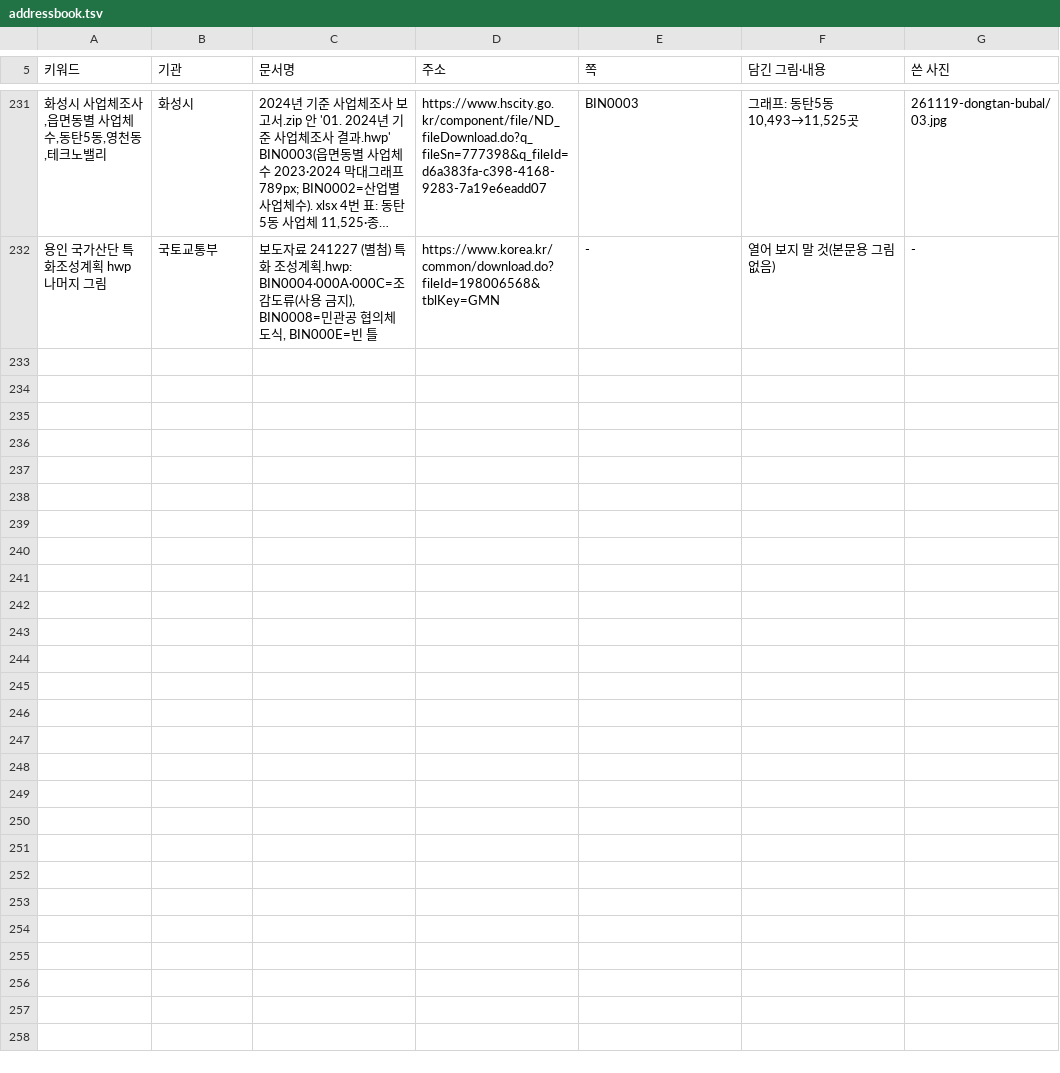
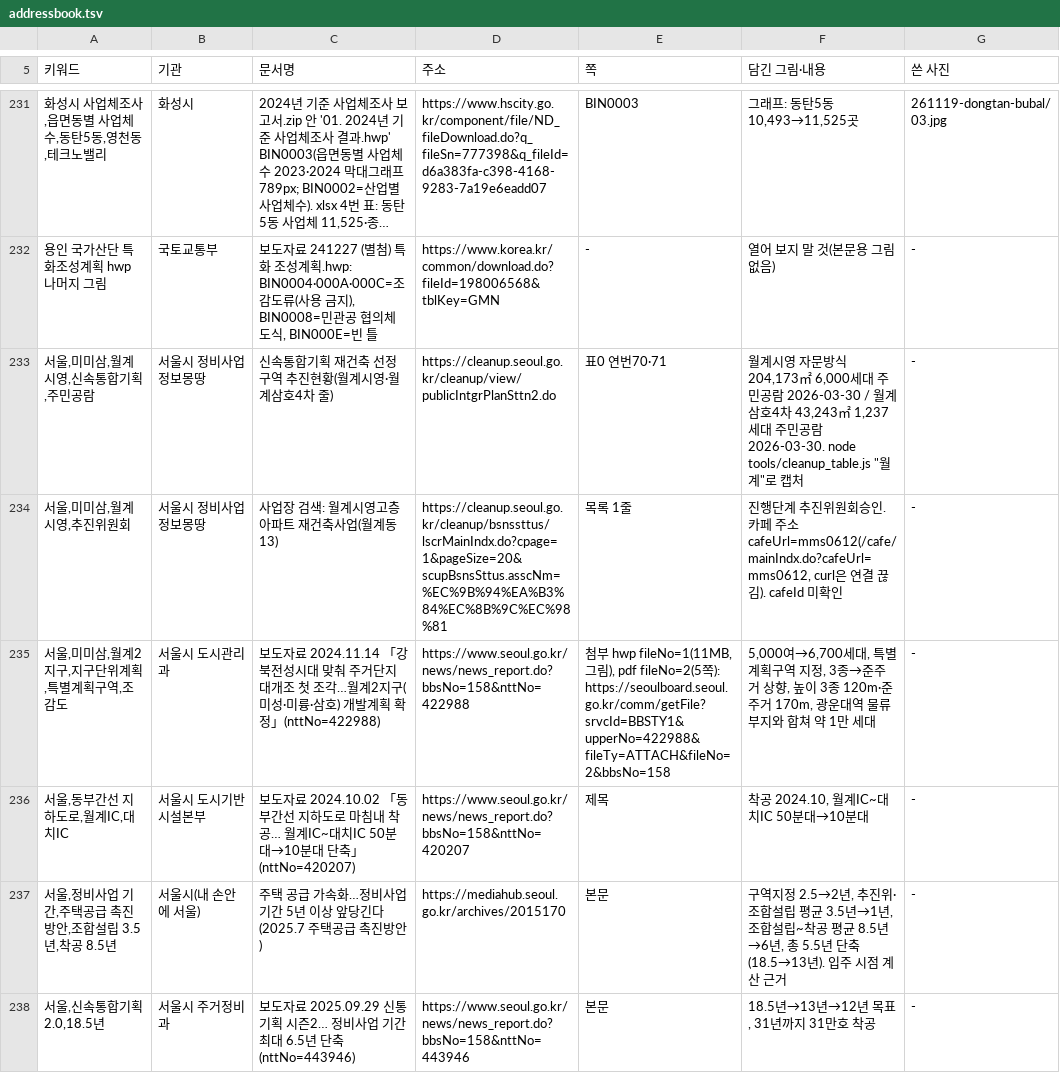
Before and after one commit to min123172317-max/blog-images, a TSV file: addressbook.tsv, drawn as a sheet; only a part is shown, gaps mark what is left out; long unchanged cells end in …; the diff covers the shown part only; the diff names each change by its address in the sheet, - before the commit and + after, or states it on an @@ line.

```diff
--- a/addressbook.tsv
+++ b/addressbook.tsv
+row 233: 서울,미미삼,월계시영,신속통합기획,주민공람 | 서울시 정비사업 정보몽땅 | 신속통합기획 재건축 선정구역 추진현황(월계시영·월계삼호4차 줄) | https://cleanup.seoul.go.kr/cleanup/view/publicIntgrPlanSttn2.do | 표0 연번70·71 | 월계시영 자문방식 204,173㎡ 6,000세대 주민공람 2026-03-30 / 월계삼호4차 43,243㎡ 1,237세대 주민공람 2026-03-30. node tools/cleanup_table.js "월계"로 캡처 | -
+row 234: 서울,미미삼,월계시영,추진위원회 | 서울시 정비사업 정보몽땅 | 사업장 검색: 월계시영고층아파트 재건축사업(월계동 13) | https://cleanup.seoul.go.kr/cleanup/bsnssttus/lscrMainIndx.do?cpage=1&pageSize=20&scupBsnsSttus.asscNm=%EC%9B%94%EA%B3%84%EC%8B%9C%EC%98%81 | 목록 1줄 | 진행단계 추진위원회승인. 카페 주소 cafeUrl=mms0612(/cafe/mainIndx.do?cafeUrl=mms0612, curl은 연결 끊김). cafeId 미확인 | -
+row 235: 서울,미미삼,월계2지구,지구단위계획,특별계획구역,조감도 | 서울시 도시관리과 | 보도자료 2024.11.14 「강북전성시대 맞춰 주거단지 대개조 첫 조각…월계2지구(미성·미륭·삼호) 개발계획 확정」(nttNo=422988) | https://www.seoul.go.kr/news/news_report.do?bbsNo=158&nttNo=422988 | 첨부 hwp fileNo=1(11MB, 그림), pdf fileNo=2(5쪽): https://seoulboard.seoul.go.kr/comm/getFile?srvcId=BBSTY1&upperNo=422988&fileTy=ATTACH&fileNo=2&bbsNo=158 | 5,000여→6,700세대, 특별계획구역 지정, 3종→준주거 상향, 높이 3종 120m·준주거 170m, 광운대역 물류부지와 합쳐 약 1만 세대 | -
+row 236: 서울,동부간선 지하도로,월계IC,대치IC | 서울시 도시기반시설본부 | 보도자료 2024.10.02 「동부간선 지하도로 마침내 착공… 월계IC~대치IC 50분대→10분대 단축」(nttNo=420207) | https://www.seoul.go.kr/news/news_report.do?bbsNo=158&nttNo=420207 | 제목 | 착공 2024.10, 월계IC~대치IC 50분대→10분대 | -
+row 237: 서울,정비사업 기간,주택공급 촉진방안,조합설립 3.5년,착공 8.5년 | 서울시(내 손안에 서울) | 주택 공급 가속화…정비사업 기간 5년 이상 앞당긴다(2025.7 주택공급 촉진방안) | https://mediahub.seoul.go.kr/archives/2015170 | 본문 | 구역지정 2.5→2년, 추진위·조합설립 평균 3.5년→1년, 조합설립~착공 평균 8.5년→6년, 총 5.5년 단축(18.5→13년). 입주 시점 계산 근거 | -
+row 238: 서울,신속통합기획 2.0,18.5년 | 서울시 주거정비과 | 보도자료 2025.09.29 신통기획 시즌2… 정비사업 기간 최대 6.5년 단축(nttNo=443946) | https://www.seoul.go.kr/news/news_report.do?bbsNo=158&nttNo=443946 | 본문 | 18.5년→13년→12년 목표, 31년까지 31만호 착공 | -
```
Also changed, not shown: 5 added rows elsewhere in this file, 1 other file.
